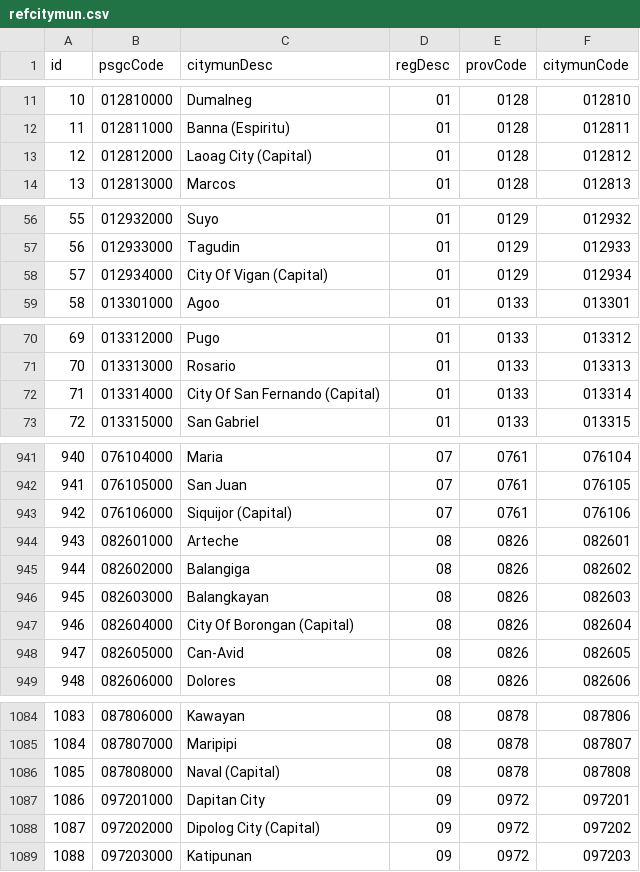
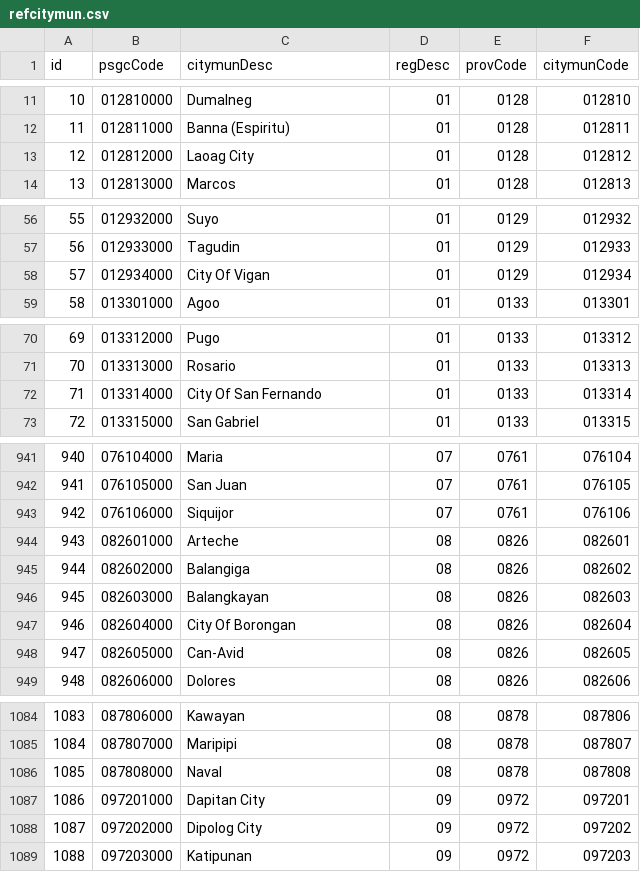
Before and after one commit to aspdotnetgabs/VerapSurveyChecker, a CSV file: refcitymun.csv, drawn as a sheet; only a part is shown, gaps mark what is left out; the diff covers the shown part only.

Commit message:
remove capital in citymun

```diff
--- a/refcitymun.csv
+++ b/refcitymun.csv
@@ -12,3 +12,3 @@
 "11","012811000","Banna (Espiritu)","01","0128","012811"
-"12","012812000","Laoag City (Capital)","01","0128","012812"
+"12","012812000","Laoag City","01","0128","012812"
 "13","012813000","Marcos","01","0128","012813"
@@ -57,3 +57,3 @@
 "56","012933000","Tagudin","01","0129","012933"
-"57","012934000","City Of Vigan (Capital)","01","0129","012934"
+"57","012934000","City Of Vigan","01","0129","012934"
 "58","013301000","Agoo","01","0133","013301"
@@ -71,3 +71,3 @@
 "70","013313000","Rosario","01","0133","013313"
-"71","013314000","City Of San Fernando (Capital)","01","0133","013314"
+"71","013314000","City Of San Fernando","01","0133","013314"
 "72","013315000","San Gabriel","01","0133","013315"
@@ -942,3 +942,3 @@
 "941","076105000","San Juan","07","0761","076105"
-"942","076106000","Siquijor (Capital)","07","0761","076106"
+"942","076106000","Siquijor","07","0761","076106"
 "943","082601000","Arteche","08","0826","082601"
@@ -946,3 +946,3 @@
 "945","082603000","Balangkayan","08","0826","082603"
-"946","082604000","City Of Borongan (Capital)","08","0826","082604"
+"946","082604000","City Of Borongan","08","0826","082604"
 "947","082605000","Can-Avid","08","0826","082605"
@@ -1085,5 +1085,5 @@
 "1084","087807000","Maripipi","08","0878","087807"
-"1085","087808000","Naval (Capital)","08","0878","087808"
+"1085","087808000","Naval","08","0878","087808"
 "1086","097201000","Dapitan City","09","0972","097201"
-"1087","097202000","Dipolog City (Capital)","09","0972","097202"
+"1087","097202000","Dipolog City","09","0972","097202"
 "1088","097203000","Katipunan","09","0972","097203"
```
Also changed, not shown: 71 edited cells elsewhere in this file.
